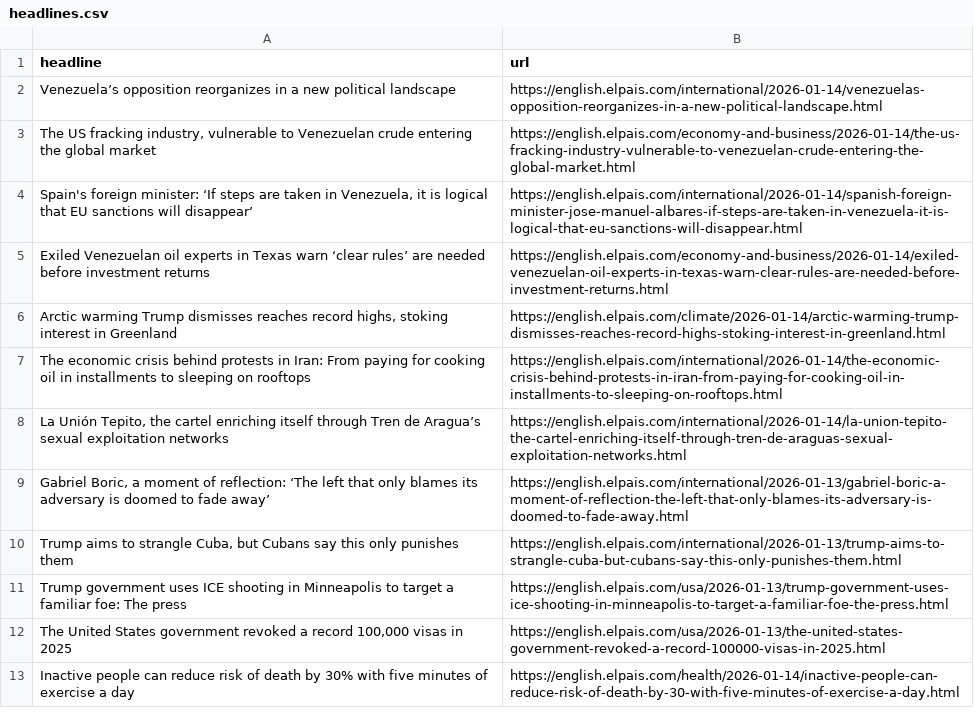
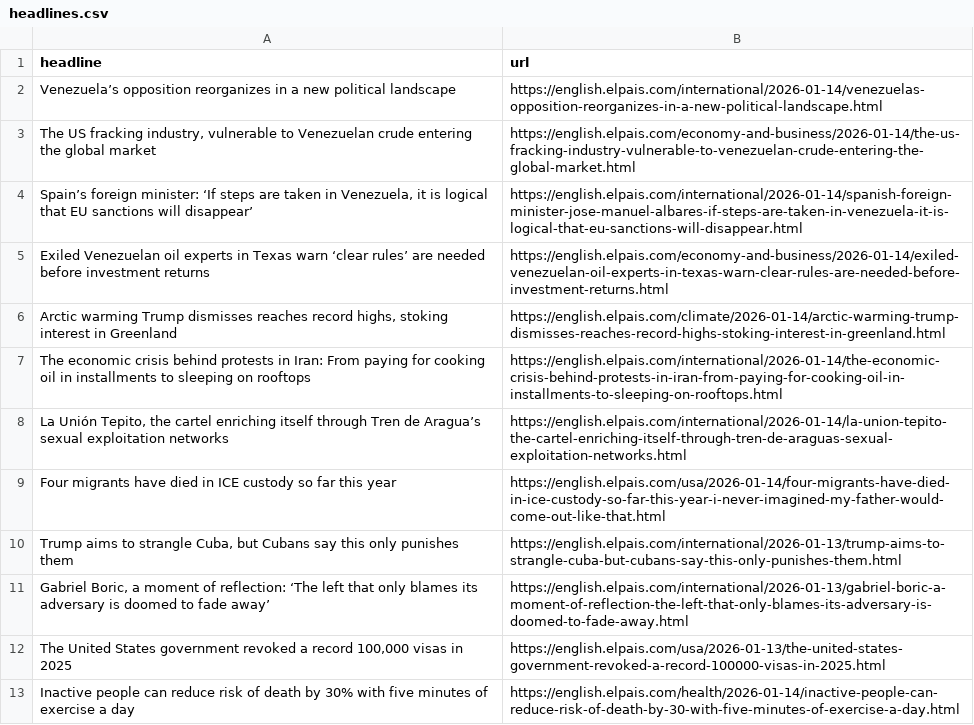
Before and after one commit to LisaMEckardt/el-pais-autoscraper, a CSV file: headlines.csv, drawn as a sheet; only a part is shown; the diff covers the shown part only.

```diff
--- a/headlines.csv
+++ b/headlines.csv
@@ -3,3 +3,3 @@ Venezuela’s opposition reorganizes in a new political landscape ,https://engli
 "The US fracking industry, vulnerable to Venezuelan crude entering the global market",https://english.elpais.com/economy-and-business/2026-01-14/the-us-fracking-industry-vulnerable-to-venezuelan-crude-entering-the-global-market.html
-"Spain's foreign minister: ‘If steps are taken in Venezuela, it is logical that EU sanctions will disappear’",https://english.elpais.com/international/2026-01-14/spanish-foreign-minister-jose-manuel-albares-if-steps-are-taken-in-venezuela-it-is-logical-that-eu-sanctions-will-disappear.html
+"Spain’s foreign minister: ‘If steps are taken in Venezuela, it is logical that EU sanctions will disappear’",https://english.elpais.com/international/2026-01-14/spanish-foreign-minister-jose-manuel-albares-if-steps-are-taken-in-venezuela-it-is-logical-that-eu-sanctions-will-disappear.html
 Exiled Venezuelan oil experts in Texas warn ‘clear rules’ are needed before investment returns,https://english.elpais.com/economy-and-business/2026-01-14/exiled-venezuelan-oil-experts-in-texas-warn-clear-rules-are-needed-before-investment-returns.html
@@ -8,5 +8,5 @@ The economic crisis behind protests in Iran: From paying for cooking oil in inst
 "La Unión Tepito, the cartel enriching itself through Tren de Aragua’s sexual exploitation networks",https://english.elpais.com/international/2026-01-14/la-union-tepito-the-cartel-enriching-itself-through-tren-de-araguas-sexual-exploitation-networks.html
+Four migrants have died in ICE custody so far this year,https://english.elpais.com/usa/2026-01-14/four-migrants-have-died-in-ice-custody-so-far-this-year-i-never-imagined-my-father-would-come-out-like-that.html
+"Trump aims to strangle Cuba, but Cubans say this only punishes them",https://english.elpais.com/international/2026-01-13/trump-aims-to-strangle-cuba-but-cubans-say-this-only-punishes-them.html
 "Gabriel Boric, a moment of reflection: ‘The left that only blames its adversary is doomed to fade away’",https://english.elpais.com/international/2026-01-13/gabriel-boric-a-moment-of-reflection-the-left-that-only-blames-its-adversary-is-doomed-to-fade-away.html
-"Trump aims to strangle Cuba, but Cubans say this only punishes them",https://english.elpais.com/international/2026-01-13/trump-aims-to-strangle-cuba-but-cubans-say-this-only-punishes-them.html
-Trump government uses ICE shooting in Minneapolis to target a familiar foe: The press ,https://english.elpais.com/usa/2026-01-13/trump-government-uses-ice-shooting-in-minneapolis-to-target-a-familiar-foe-the-press.html
 "The United States government revoked a record 100,000 visas in 2025",https://english.elpais.com/usa/2026-01-13/the-united-states-government-revoked-a-record-100000-visas-in-2025.html
```
Also changed, not shown: 3 added rows, 3 removed rows, 2 moved rows and 1 edited cell elsewhere in this file.
